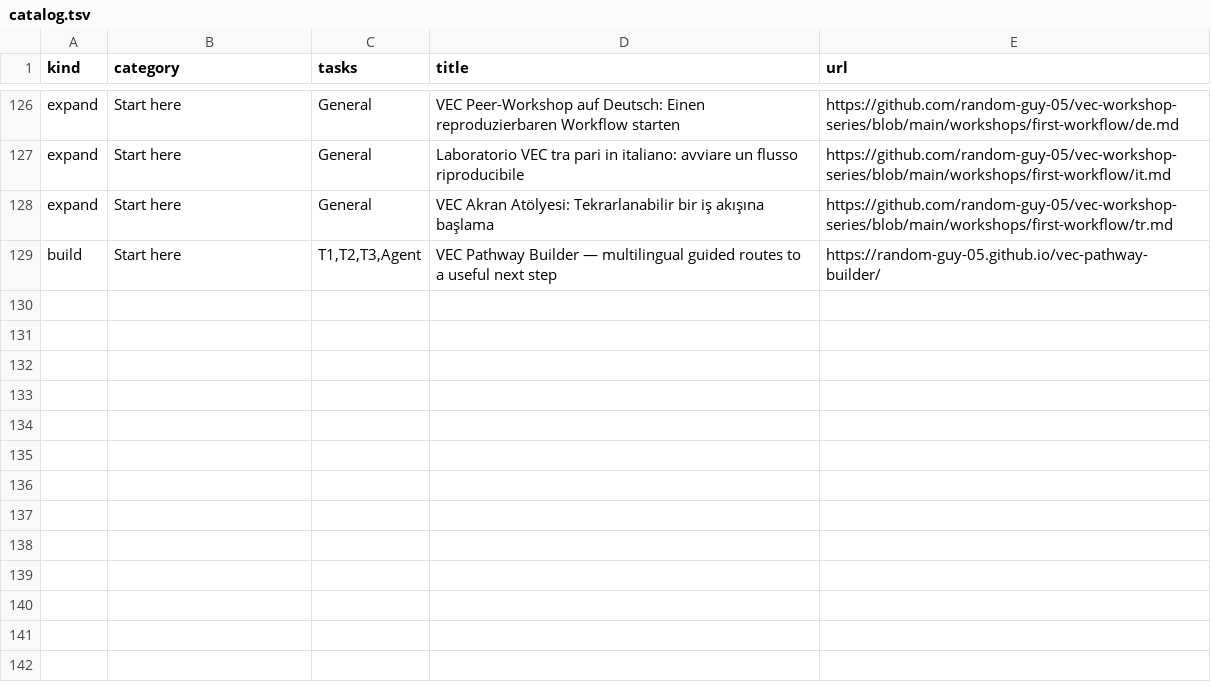
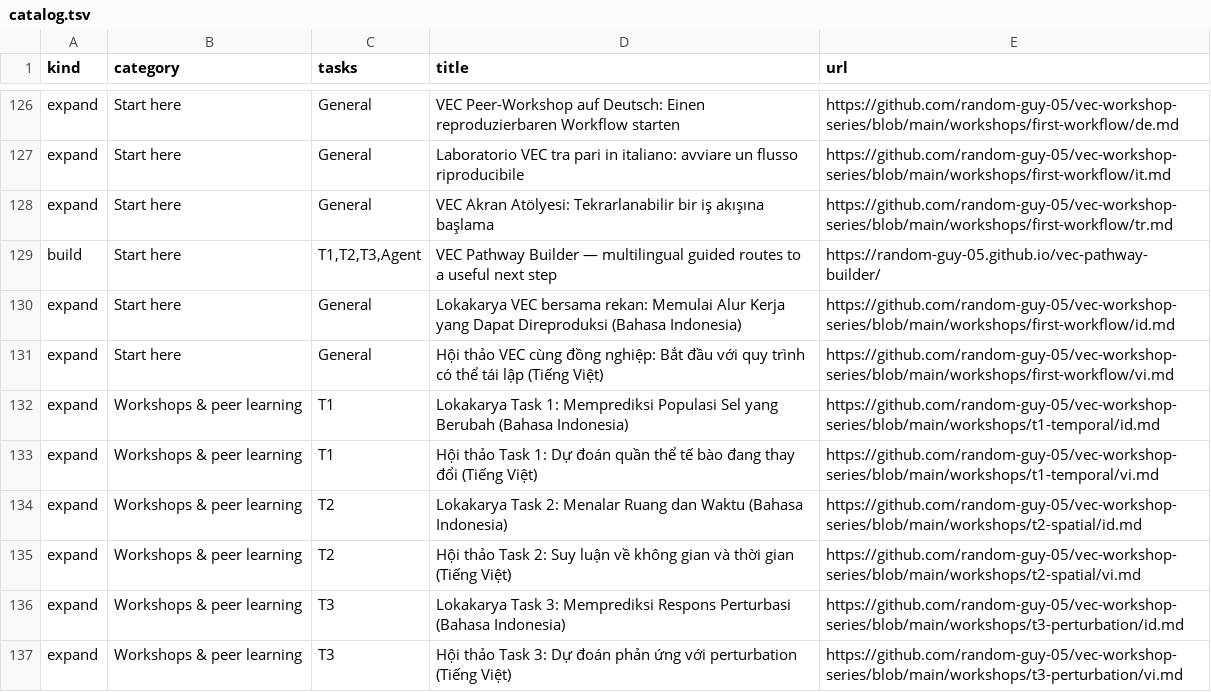
Before and after one commit to random-guy-05/vec-resource-navigator, a TSV file: catalog.tsv, drawn as a sheet; only a part is shown, gaps mark what is left out.

Commit message:
Add Indonesian and Vietnamese workshop links

```diff
--- a/catalog.tsv
+++ b/catalog.tsv
@@ -129 +129,9 @@ expand	Start here	General	VEC Akran Atölyesi: Tekrarlanabilir bir iş akışın
 build	Start here	T1,T2,T3,Agent	VEC Pathway Builder — multilingual guided routes to a useful next step	https://random-guy-05.github.io/vec-pathway-builder/
+expand	Start here	General	Lokakarya VEC bersama rekan: Memulai Alur Kerja yang Dapat Direproduksi (Bahasa Indonesia)	https://github.com/random-guy-05/vec-workshop-series/blob/main/workshops/first-workflow/id.md
+expand	Start here	General	Hội thảo VEC cùng đồng nghiệp: Bắt đầu với quy trình có thể tái lập (Tiếng Việt)	https://github.com/random-guy-05/vec-workshop-series/blob/main/workshops/first-workflow/vi.md
+expand	Workshops & peer learning	T1	Lokakarya Task 1: Memprediksi Populasi Sel yang Berubah (Bahasa Indonesia)	https://github.com/random-guy-05/vec-workshop-series/blob/main/workshops/t1-temporal/id.md
+expand	Workshops & peer learning	T1	Hội thảo Task 1: Dự đoán quần thể tế bào đang thay đổi (Tiếng Việt)	https://github.com/random-guy-05/vec-workshop-series/blob/main/workshops/t1-temporal/vi.md
+expand	Workshops & peer learning	T2	Lokakarya Task 2: Menalar Ruang dan Waktu (Bahasa Indonesia)	https://github.com/random-guy-05/vec-workshop-series/blob/main/workshops/t2-spatial/id.md
+expand	Workshops & peer learning	T2	Hội thảo Task 2: Suy luận về không gian và thời gian (Tiếng Việt)	https://github.com/random-guy-05/vec-workshop-series/blob/main/workshops/t2-spatial/vi.md
+expand	Workshops & peer learning	T3	Lokakarya Task 3: Memprediksi Respons Perturbasi (Bahasa Indonesia)	https://github.com/random-guy-05/vec-workshop-series/blob/main/workshops/t3-perturbation/id.md
+expand	Workshops & peer learning	T3	Hội thảo Task 3: Dự đoán phản ứng với perturbation (Tiếng Việt)	https://github.com/random-guy-05/vec-workshop-series/blob/main/workshops/t3-perturbation/vi.md
```
Also changed, not shown: 3 other files.
